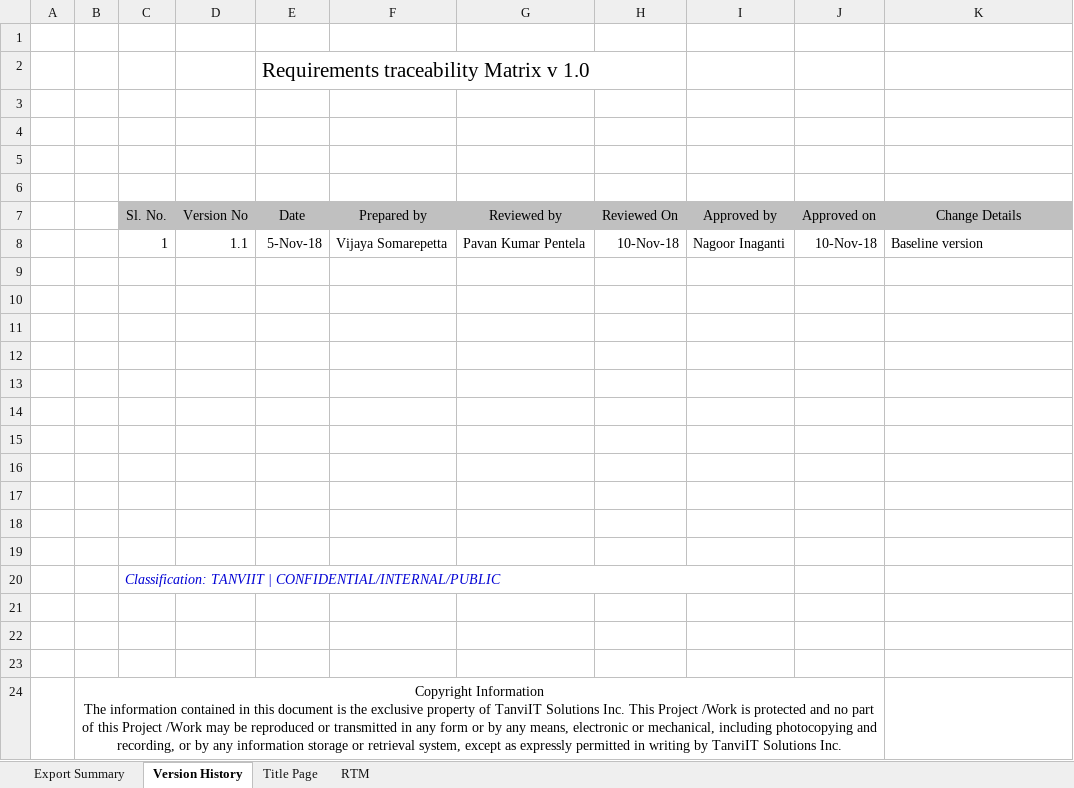
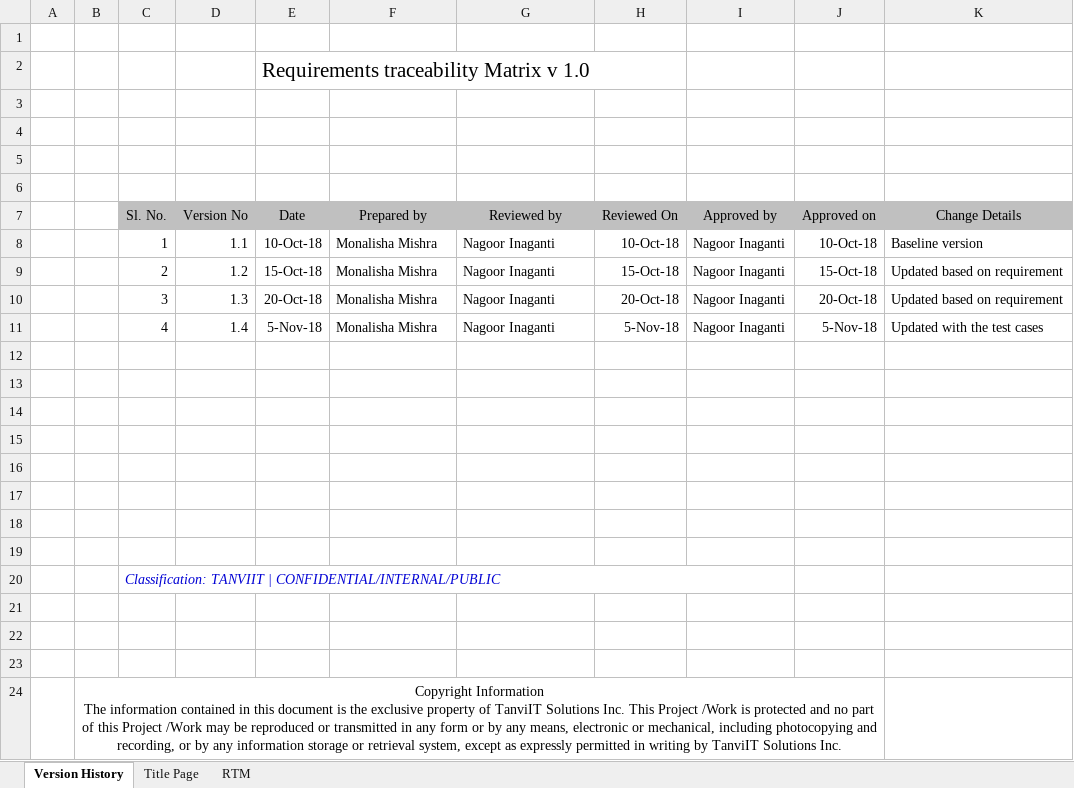
Before and after one commit to TanviIT/REQM, an Excel workbook: Requirements traceability Matrix.xlsx, sheet Version History, drawn as a sheet; values as stored, in another font and other column widths than the file's, no borders; charts and pictures not drawn; the diff names each change by its address in the sheet, - before the commit and + after, or states it on an @@ line.

Commit message:
Add files via upload

```diff
--- a/Requirements traceability Matrix.xlsx (sheet Version History)
+++ b/Requirements traceability Matrix.xlsx (sheet Version History)
-sheet tab: Export Summary
-E8 (Date): 5-Nov-18
+E8 (Date): 10-Oct-18
-F8 (Prepared by): Vijaya Somarepetta
+F8 (Prepared by): Monalisha Mishra
-G8 (Reviewed by): Pavan Kumar Pentela
+G8 (Reviewed by): Nagoor Inaganti
-H8 (Reviewed On): 10-Nov-18
+H8 (Reviewed On): 10-Oct-18
-J8 (Approved on): 10-Nov-18
+J8 (Approved on): 10-Oct-18
-row 9: (empty)
+row 9:  |  | 2 | 1.2 | 15-Oct-18 | Monalisha Mishra | Nagoor Inaganti | 15-Oct-18 | Nagoor Inaganti | 15-Oct-18 | Updated based on requirement
-row 10: (empty)
+row 10:  |  | 3 | 1.3 | 20-Oct-18 | Monalisha Mishra | Nagoor Inaganti | 20-Oct-18 | Nagoor Inaganti | 20-Oct-18 | Updated based on requirement
-row 11: (empty)
+row 11:  |  | 4 | 1.4 | 5-Nov-18 | Monalisha Mishra | Nagoor Inaganti | 5-Nov-18 | Nagoor Inaganti | 5-Nov-18 | Updated with the test cases
```
Also changed, not shown: sheet Title Page, charts or pictures.
